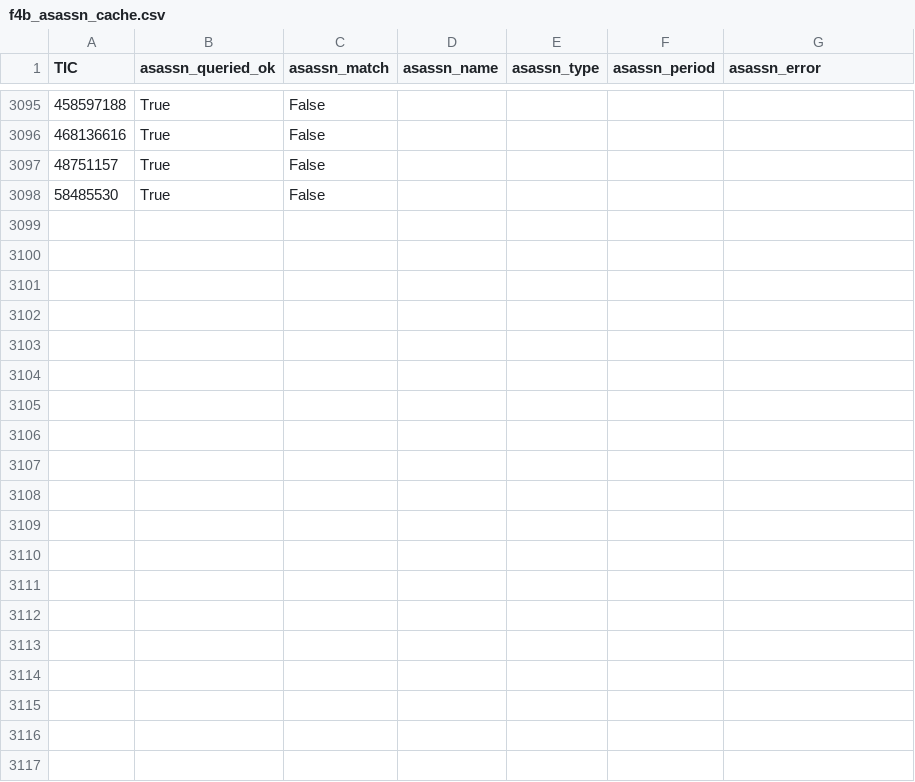
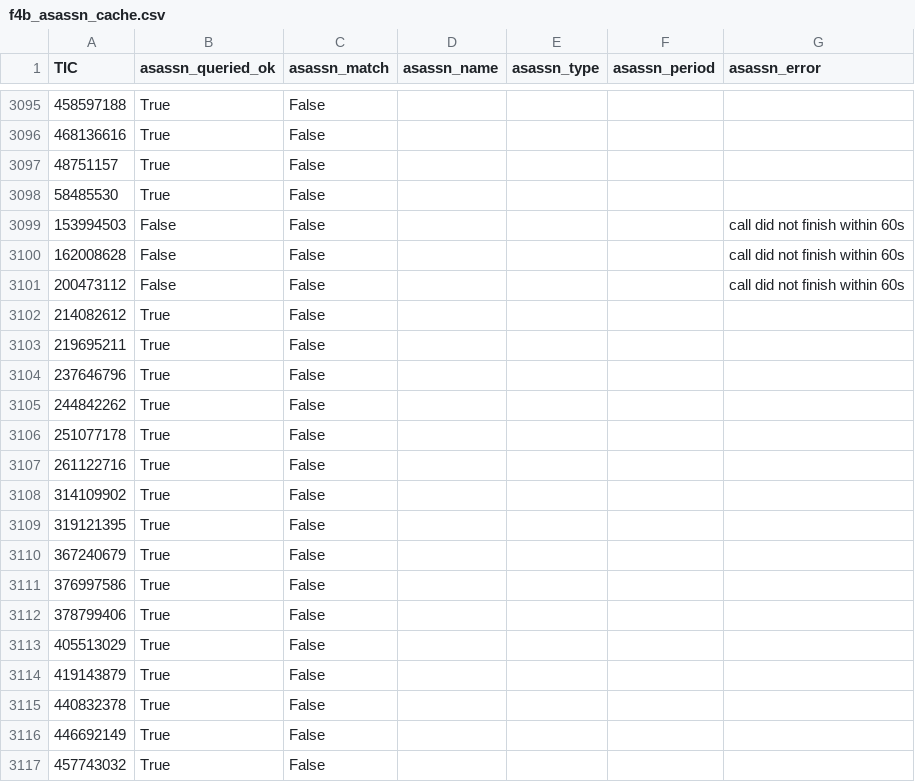
Before and after one commit to sushrutdixit23/star-vetter, a CSV file: data/processed/f4b_asassn_cache.csv, drawn as a sheet; only a part is shown, gaps mark what is left out; the diff covers the shown part only; the diff names each change by its address in the sheet, - before the commit and + after, or states it on an @@ line.

```diff
--- a/data/processed/f4b_asassn_cache.csv
+++ b/data/processed/f4b_asassn_cache.csv
+row 3099: 153994503 | False | False |  |  |  | call did not finish within 60s
+row 3100: 162008628 | False | False |  |  |  | call did not finish within 60s
+row 3101: 200473112 | False | False |  |  |  | call did not finish within 60s
+row 3102: 214082612 | True | False
+row 3103: 219695211 | True | False
+row 3104: 237646796 | True | False
+row 3105: 244842262 | True | False
+row 3106: 251077178 | True | False
+row 3107: 261122716 | True | False
+row 3108: 314109902 | True | False
+row 3109: 319121395 | True | False
+row 3110: 367240679 | True | False
+row 3111: 376997586 | True | False
+row 3112: 378799406 | True | False
+row 3113: 405513029 | True | False
+row 3114: 419143879 | True | False
+row 3115: 440832378 | True | False
+row 3116: 446692149 | True | False
+row 3117: 457743032 | True | False
```
Also changed, not shown: 10 added rows elsewhere in this file, data/processed/diag_blend_results.csv, data/processed/diag_pixel_results_v2.csv, 37 other files.
